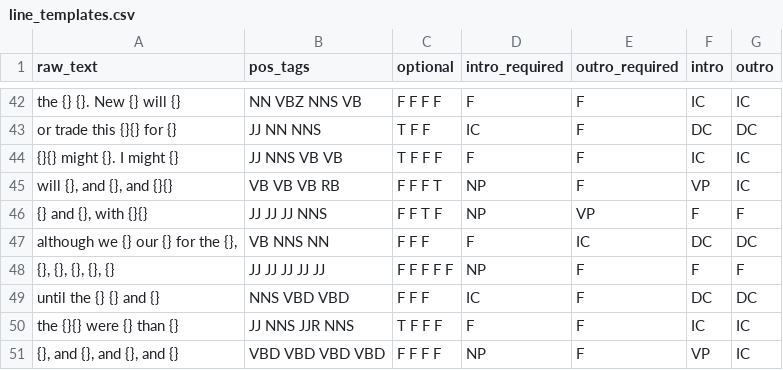
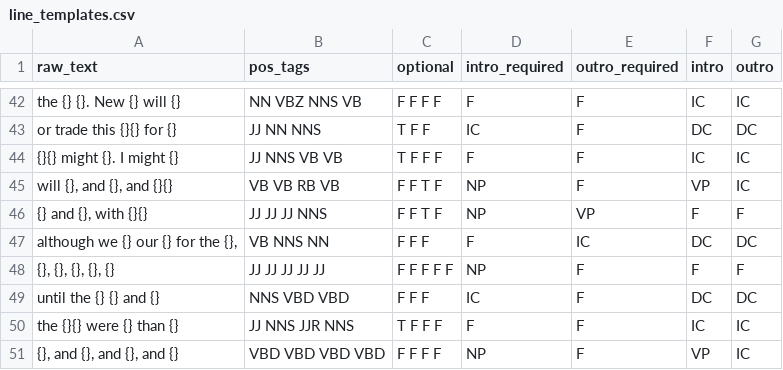
Before and after one commit to Transcriptase/sonnet, a CSV file: line_templates.csv, drawn as a sheet; only a part is shown, gaps mark what is left out.

```diff
--- a/line_templates.csv
+++ b/line_templates.csv
@@ -44,3 +44,3 @@ or trade this {}{} for {},JJ NN NNS,T F F,IC,F,DC,DC
 {}{} might {}. I might {},JJ NNS VB VB,T F F F,F,F,IC,IC
-"will {}, and {}, and {}{}",VB VB VB RB,F F F T,NP,F,VP,IC
+"will {}, and {}, and {}{}",VB VB RB VB,F F T F,NP,F,VP,IC
 "{} and {}, with {}{}",JJ JJ JJ NNS,F F T F,NP,VP,F,F
```
Also changed, not shown: 3 other files.
